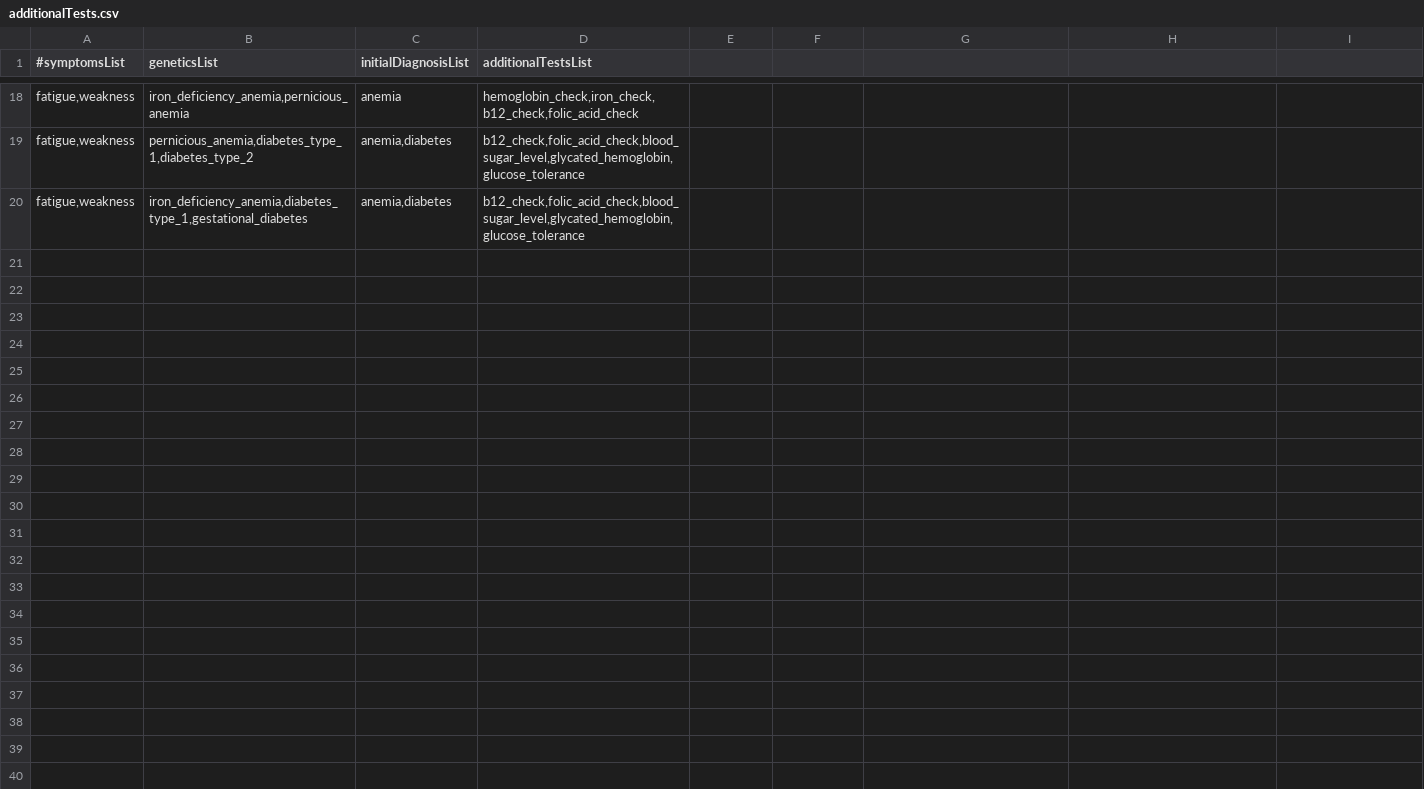
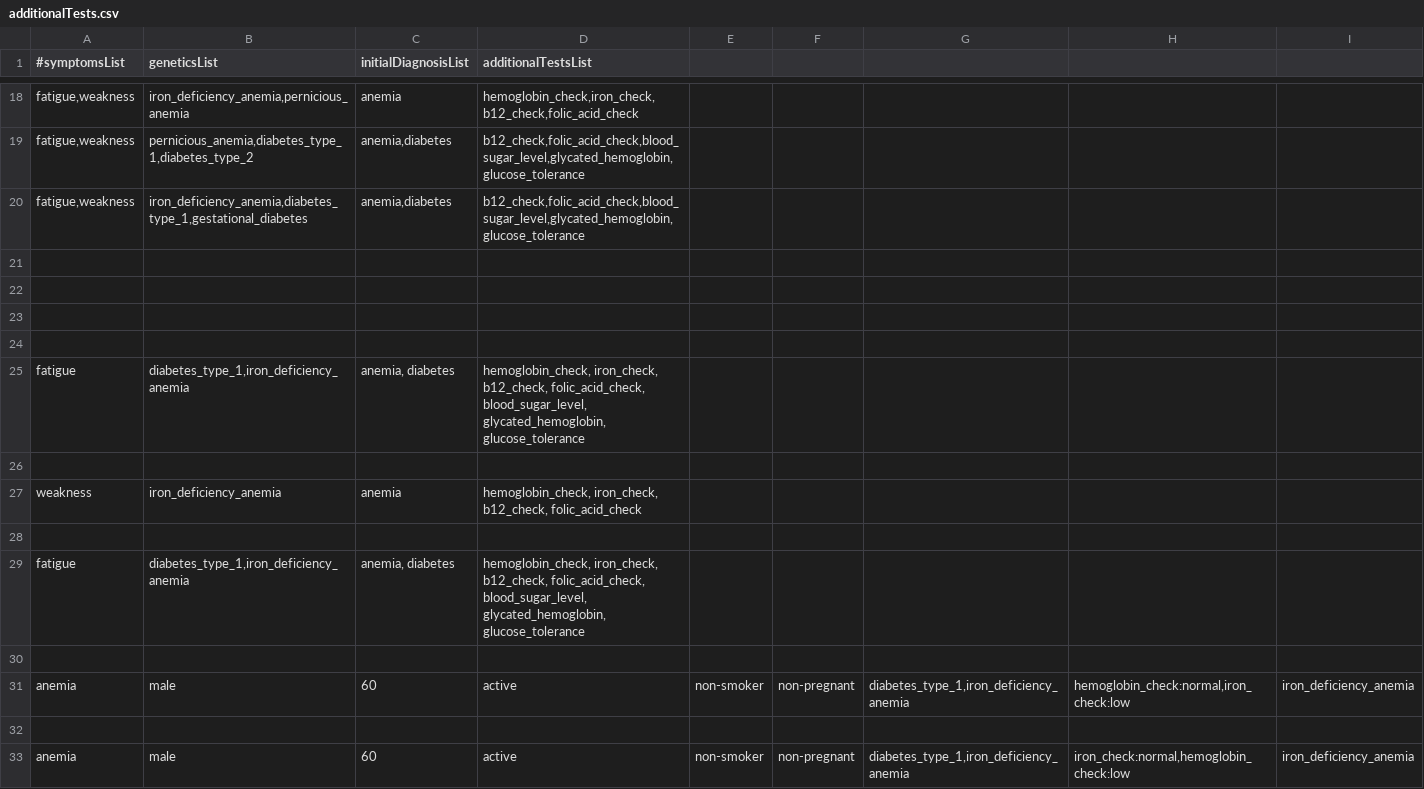
Before and after one commit to LeilaE/knowledge-engineering, a CSV file: CaseBased/data/additionalTests.csv, drawn as a sheet; only a part is shown, gaps mark what is left out.

Commit message:
writing diagnoses and tests

```diff
--- a/CaseBased/data/additionalTests.csv
+++ b/CaseBased/data/additionalTests.csv
@@ -20 +20,14 @@ fatigue,weakness;pernicious_anemia,diabetes_type_1,diabetes_type_2;anemia,diabet
 fatigue,weakness;iron_deficiency_anemia,diabetes_type_1,gestational_diabetes;anemia,diabetes;b12_check,folic_acid_check,blood_sugar_level,glycated_hemoglobin,glucose_tolerance
+
+
+
+
+fatigue;diabetes_type_1,iron_deficiency_anemia;anemia, diabetes;hemoglobin_check, iron_check, b12_check, folic_acid_check, blood_sugar_level, glycated_hemoglobin, glucose_tolerance;
+
+weakness;iron_deficiency_anemia;anemia;hemoglobin_check, iron_check, b12_check, folic_acid_check;
+
+fatigue;diabetes_type_1,iron_deficiency_anemia;anemia,  diabetes;hemoglobin_check,  iron_check,  b12_check,  folic_acid_check,  blood_sugar_level,  glycated_hemoglobin,  glucose_tolerance;
+
+anemia;male;60;active;non-smoker;non-pregnant;diabetes_type_1,iron_deficiency_anemia;hemoglobin_check:normal,iron_check:low;iron_deficiency_anemia;
+
+anemia;male;60;active;non-smoker;non-pregnant;diabetes_type_1,iron_deficiency_anemia;iron_check:normal,hemoglobin_check:low;iron_deficiency_anemia;
```
Also changed, not shown: CaseBased/data/diagnosis.csv, 4 other files.
